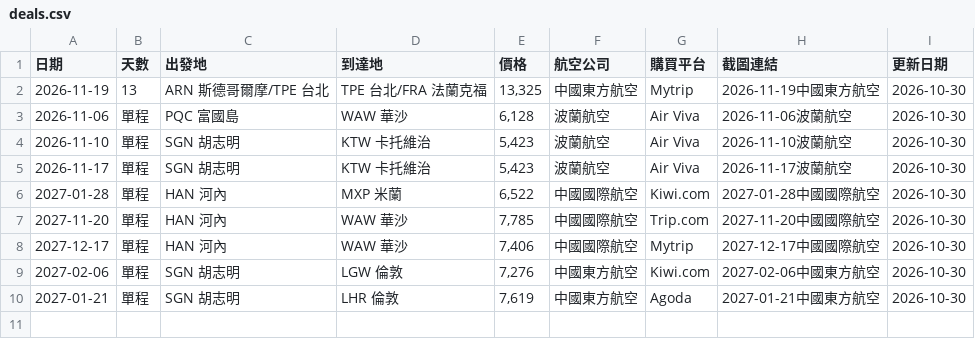
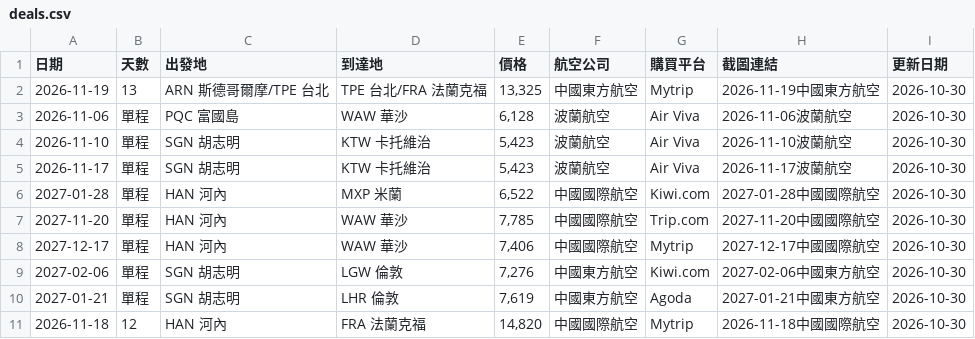
Before and after one commit to SAOJSM/FlightDealAsia, a CSV file: data/deals.csv, drawn as a sheet.

Commit message:
chore: update deals from Telegram Bot (2026-10-30 06:23:38)

```diff
--- a/data/deals.csv
+++ b/data/deals.csv
@@ -10 +10,2 @@
 2027-01-21,單程,SGN 胡志明,LHR 倫敦,"7,619",中國東方航空,Agoda,2027-01-21中國東方航空,2026-10-30
+2026-11-18,12,HAN 河內,FRA 法蘭克福,"14,820",中國國際航空,Mytrip,2026-11-18中國國際航空,2026-10-30
```
Also changed, not shown: 2 other files.
